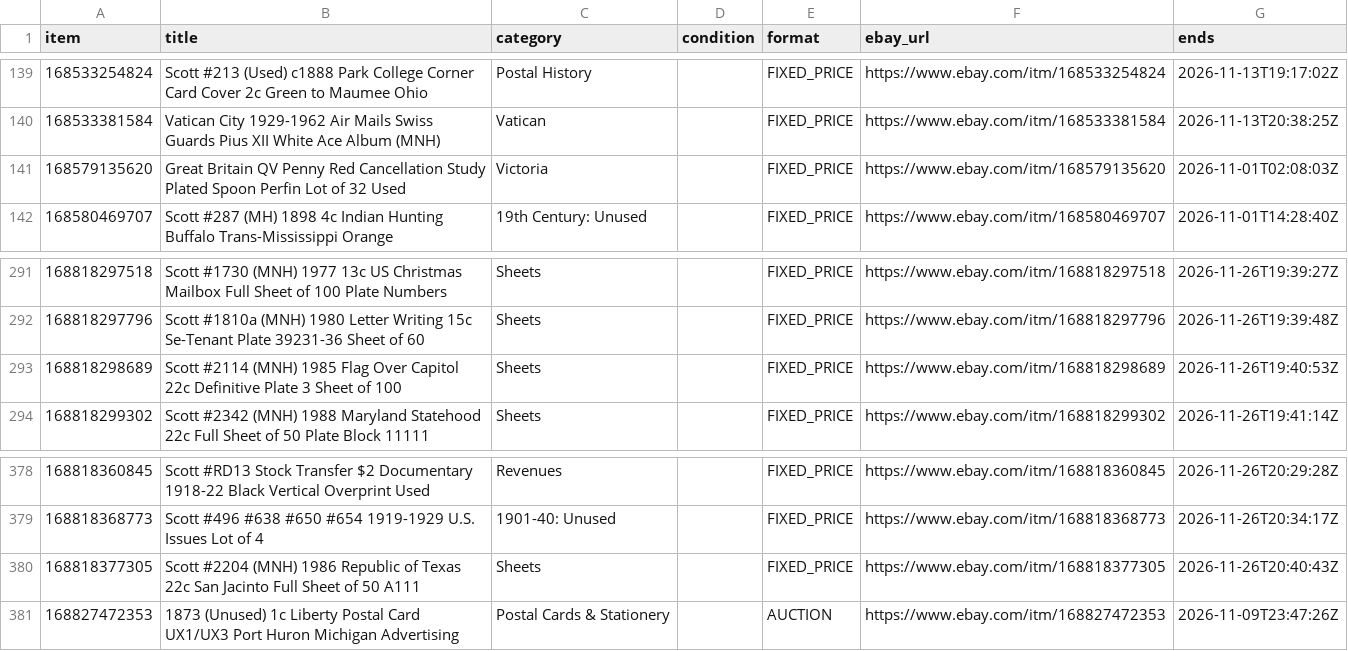
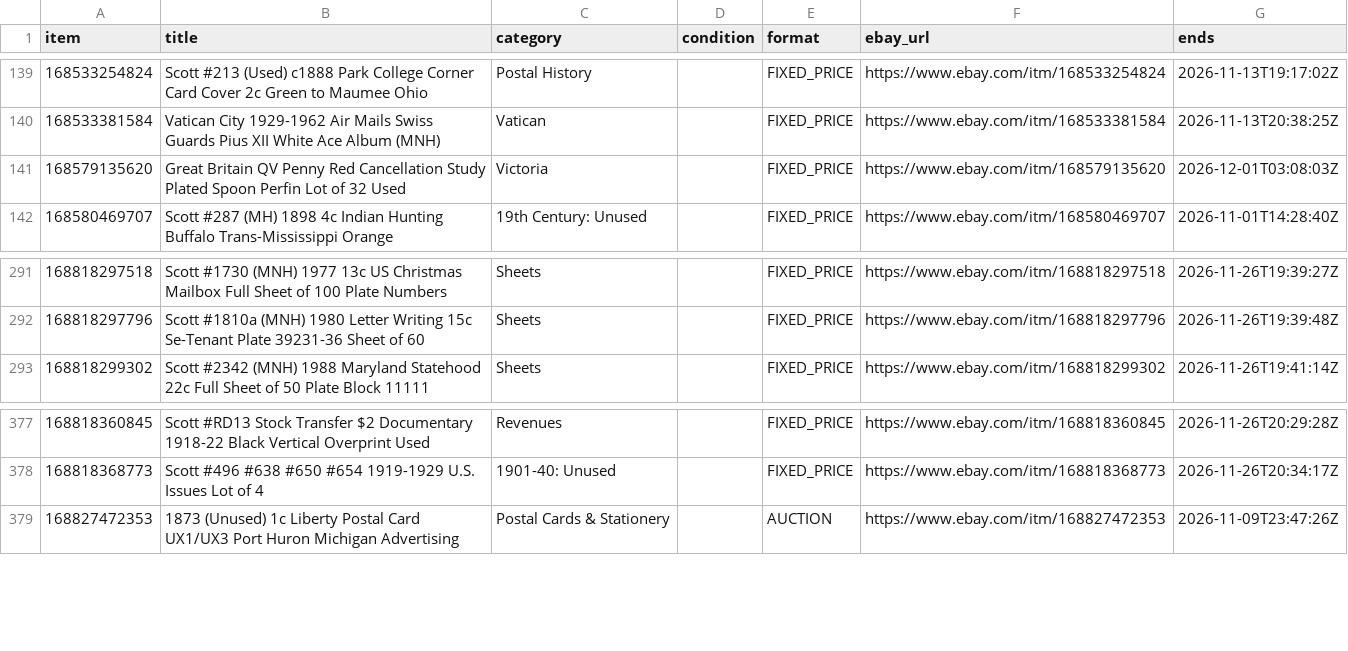
Before and after one commit to StampedeStamps/stampedestamps-store, a CSV file: data/listings.csv, drawn as a sheet; only a part is shown, gaps mark what is left out.

Commit message:
Daily catalog refresh: listings as of 2026-11-01 (390 listings)

```diff
--- a/data/listings.csv
+++ b/data/listings.csv
@@ -140,3 +140,3 @@ item,title,category,condition,format,ebay_url,ends
 168533381584,Vatican City 1929-1962 Air Mails Swiss Guards Pius XII White Ace Album (MNH),Vatican,,FIXED_PRICE,https://www.ebay.com/itm/168533381584,2026-11-13T20:38:25Z
-168579135620,Great Britain QV Penny Red Cancellation Study Plated Spoon Perfin Lot of 32 Used,Victoria,,FIXED_PRICE,https://www.ebay.com/itm/168579135620,2026-11-01T02:08:03Z
+168579135620,Great Britain QV Penny Red Cancellation Study Plated Spoon Perfin Lot of 32 Used,Victoria,,FIXED_PRICE,https://www.ebay.com/itm/168579135620,2026-12-01T03:08:03Z
 168580469707,Scott #287 (MH) 1898 4c Indian Hunting Buffalo Trans-Mississippi Orange,19th Century: Unused,,FIXED_PRICE,https://www.ebay.com/itm/168580469707,2026-11-01T14:28:40Z
@@ -292,3 +292,2 @@ item,title,category,condition,format,ebay_url,ends
 168818297796,Scott #1810a (MNH) 1980 Letter Writing 15c Se-Tenant Plate 39231-36 Sheet of 60,Sheets,,FIXED_PRICE,https://www.ebay.com/itm/168818297796,2026-11-26T19:39:48Z
-168818298689,Scott #2114 (MNH) 1985 Flag Over Capitol 22c Definitive Plate 3 Sheet of 100,Sheets,,FIXED_PRICE,https://www.ebay.com/itm/168818298689,2026-11-26T19:40:53Z
 168818299302,Scott #2342 (MNH) 1988 Maryland Statehood 22c Full Sheet of 50 Plate Block 11111,Sheets,,FIXED_PRICE,https://www.ebay.com/itm/168818299302,2026-11-26T19:41:14Z
@@ -379,3 +378,2 @@ item,title,category,condition,format,ebay_url,ends
 168818368773,Scott #496 #638 #650 #654 1919-1929 U.S. Issues Lot of 4,1901-40: Unused,,FIXED_PRICE,https://www.ebay.com/itm/168818368773,2026-11-26T20:34:17Z
-168818377305,Scott #2204 (MNH) 1986 Republic of Texas 22c San Jacinto Full Sheet of 50 A111,Sheets,,FIXED_PRICE,https://www.ebay.com/itm/168818377305,2026-11-26T20:40:43Z
 168827472353,1873 (Unused) 1c Liberty Postal Card UX1/UX3 Port Huron Michigan Advertising,Postal Cards & Stationery,,AUCTION,https://www.ebay.com/itm/168827472353,2026-11-09T23:47:26Z
```
Also changed, not shown: data/catalog_images.csv, data/ebay_photos.csv, 26 other files.
